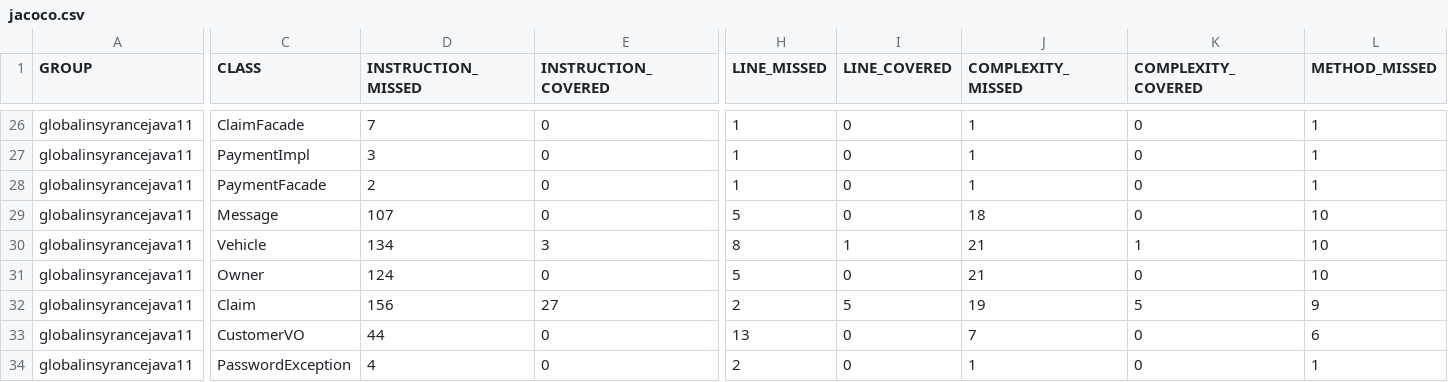
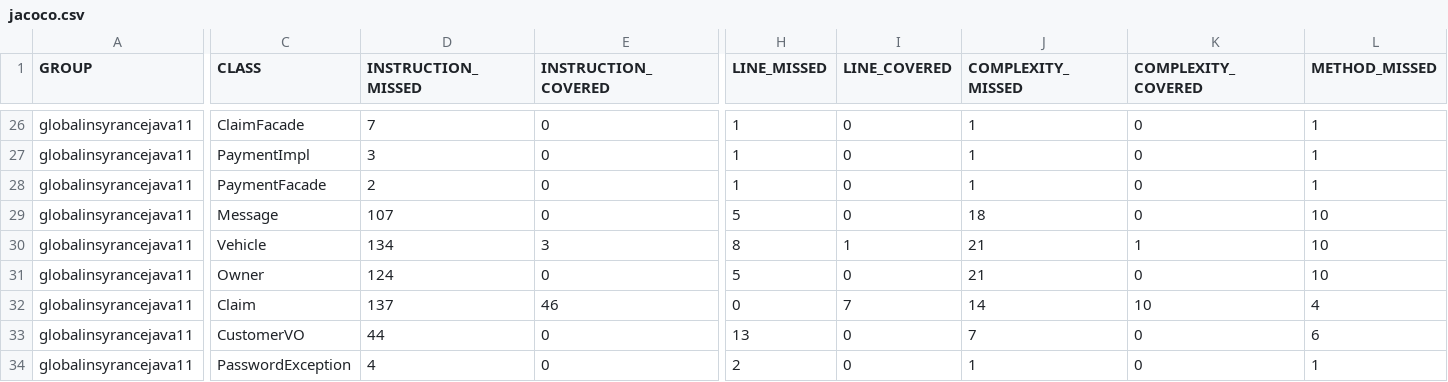
Before and after one commit to eswaribala/sapientjun2022, a CSV file: globalinsyrancejava11/target/site/jacoco/jacoco.csv, drawn as a sheet; only a part is shown, gaps mark what is left out; the diff covers the shown part only; the diff names each change by its address in the sheet, - before the commit and + after, or states it on an @@ line.

```diff
--- a/globalinsyrancejava11/target/site/jacoco/jacoco.csv
+++ b/globalinsyrancejava11/target/site/jacoco/jacoco.csv
-D32 (INSTRUCTION_MISSED): 156
+D32 (INSTRUCTION_MISSED): 137
-E32 (INSTRUCTION_COVERED): 27
+E32 (INSTRUCTION_COVERED): 46
-H32 (LINE_MISSED): 2
+H32 (LINE_MISSED): 0
-I32 (LINE_COVERED): 5
+I32 (LINE_COVERED): 7
-J32 (COMPLEXITY_MISSED): 19
+J32 (COMPLEXITY_MISSED): 14
-K32 (COMPLEXITY_COVERED): 5
+K32 (COMPLEXITY_COVERED): 10
-L32 (METHOD_MISSED): 9
+L32 (METHOD_MISSED): 4
```
Also changed, not shown: 1 edited cell elsewhere in this file, 25 other files.
